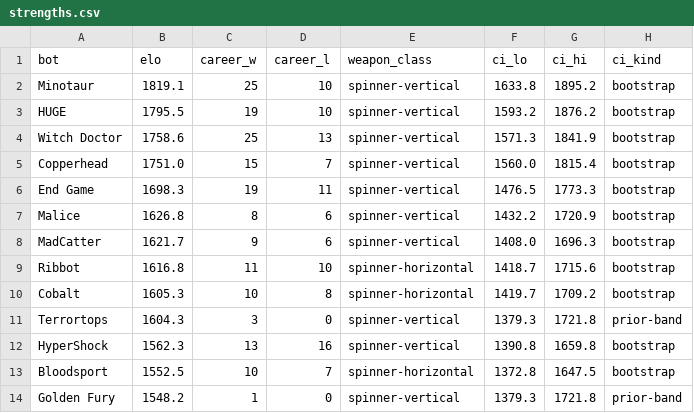
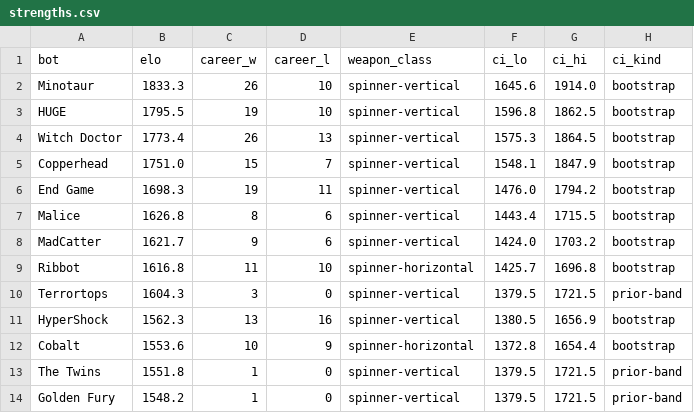
Before and after one commit to Yazan-O/battlebots-pit-boss, a CSV file: data/predictions/strengths.csv, drawn as a sheet; only a part is shown; the diff covers the shown part only.

```diff
--- a/data/predictions/strengths.csv
+++ b/data/predictions/strengths.csv
@@ -1,14 +1,14 @@
 bot,elo,career_w,career_l,weapon_class,ci_lo,ci_hi,ci_kind
-Minotaur,1819.1,25,10,spinner-vertical,1633.8,1895.2,bootstrap
-HUGE,1795.5,19,10,spinner-vertical,1593.2,1876.2,bootstrap
-Witch Doctor,1758.6,25,13,spinner-vertical,1571.3,1841.9,bootstrap
-Copperhead,1751.0,15,7,spinner-vertical,1560.0,1815.4,bootstrap
-End Game,1698.3,19,11,spinner-vertical,1476.5,1773.3,bootstrap
-Malice,1626.8,8,6,spinner-vertical,1432.2,1720.9,bootstrap
-MadCatter,1621.7,9,6,spinner-vertical,1408.0,1696.3,bootstrap
-Ribbot,1616.8,11,10,spinner-horizontal,1418.7,1715.6,bootstrap
-Cobalt,1605.3,10,8,spinner-horizontal,1419.7,1709.2,bootstrap
-Terrortops,1604.3,3,0,spinner-vertical,1379.3,1721.8,prior-band
-HyperShock,1562.3,13,16,spinner-vertical,1390.8,1659.8,bootstrap
-Bloodsport,1552.5,10,7,spinner-horizontal,1372.8,1647.5,bootstrap
-Golden Fury,1548.2,1,0,spinner-vertical,1379.3,1721.8,prior-band
+Minotaur,1833.3,26,10,spinner-vertical,1645.6,1914.0,bootstrap
+HUGE,1795.5,19,10,spinner-vertical,1596.8,1862.5,bootstrap
+Witch Doctor,1773.4,26,13,spinner-vertical,1575.3,1864.5,bootstrap
+Copperhead,1751.0,15,7,spinner-vertical,1548.1,1847.9,bootstrap
+End Game,1698.3,19,11,spinner-vertical,1476.0,1794.2,bootstrap
+Malice,1626.8,8,6,spinner-vertical,1443.4,1715.5,bootstrap
+MadCatter,1621.7,9,6,spinner-vertical,1424.0,1703.2,bootstrap
+Ribbot,1616.8,11,10,spinner-horizontal,1425.7,1696.8,bootstrap
+Terrortops,1604.3,3,0,spinner-vertical,1379.5,1721.5,prior-band
+HyperShock,1562.3,13,16,spinner-vertical,1380.5,1656.9,bootstrap
+Cobalt,1553.6,10,9,spinner-horizontal,1372.8,1654.4,bootstrap
+The Twins,1551.8,1,0,spinner-vertical,1379.5,1721.5,prior-band
+Golden Fury,1548.2,1,0,spinner-vertical,1379.5,1721.5,prior-band
```
Also changed, not shown: 2 added rows, 2 removed rows and 20 edited cells elsewhere in this file, data/clean/buzz.csv, data/clean/matches_2026.csv, 22 other files.
